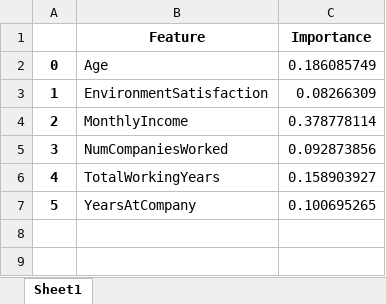
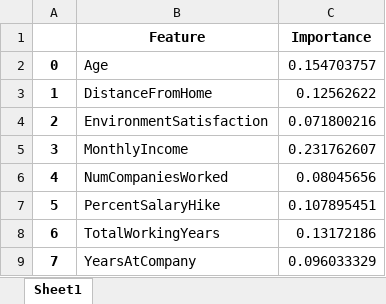
Before and after one commit to osiris-contreras/Anal-tica-en-Recursos-Humanos, an Excel workbook: salidas/importances.xlsx, sheet Sheet1, drawn as a sheet; values as stored, in another font and other column widths than the file's, no borders; addresses are those after the commit; the diff names each change by its address in the sheet, - before the commit and + after, or states it on an @@ line.

```diff
--- a/salidas/importances.xlsx (sheet Sheet1)
+++ b/salidas/importances.xlsx (sheet Sheet1)
-C2 (Importance): 0.186085749
+C2 (Importance): 0.154703757
+row 3: 1 | DistanceFromHome | 0.12562622
@@ column A renumbered from row 4 down @@
-C4 (Importance): 0.08266309
+C4 (Importance): 0.071800216
-C5 (Importance): 0.378778114
+C5 (Importance): 0.231762607
-C6 (Importance): 0.092873856
+C6 (Importance): 0.08045656
+row 7: 5 | PercentSalaryHike | 0.107895451
-C8 (Importance): 0.158903927
+C8 (Importance): 0.13172186
-C9 (Importance): 0.100695265
+C9 (Importance): 0.096033329
```
Also changed, not shown: salidas/prediccion.xlsx, 5 other files.
